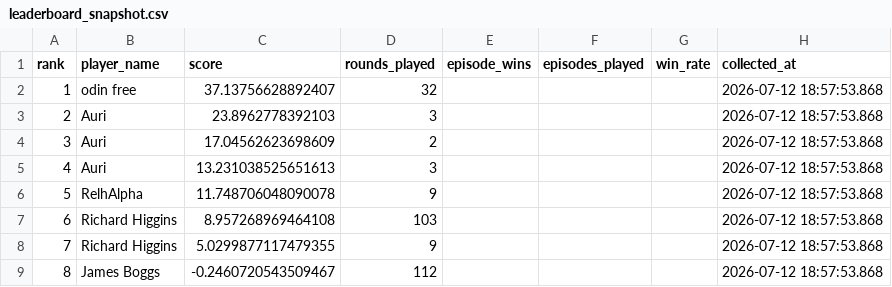
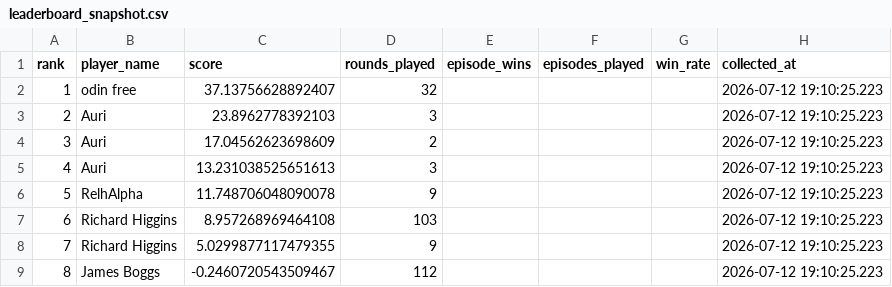
Before and after one commit to welttowelt/proxywar-coworld-starter, a CSV file: data/analysis/leaderboard_snapshot.csv, drawn as a sheet.

Commit message:
Refresh Proxy War dashboard data

```diff
--- a/data/analysis/leaderboard_snapshot.csv
+++ b/data/analysis/leaderboard_snapshot.csv
@@ -1,9 +1,9 @@
 rank,player_name,score,rounds_played,episode_wins,episodes_played,win_rate,collected_at
-1,odin free,37.13756628892407,32,,,,2026-07-12 18:57:53.868
-2,Auri,23.8962778392103,3,,,,2026-07-12 18:57:53.868
-3,Auri,17.04562623698609,2,,,,2026-07-12 18:57:53.868
-4,Auri,13.231038525651613,3,,,,2026-07-12 18:57:53.868
-5,RelhAlpha,11.748706048090078,9,,,,2026-07-12 18:57:53.868
-6,Richard Higgins,8.957268969464108,103,,,,2026-07-12 18:57:53.868
-7,Richard Higgins,5.0299877117479355,9,,,,2026-07-12 18:57:53.868
-8,James Boggs,-0.2460720543509467,112,,,,2026-07-12 18:57:53.868
+1,odin free,37.13756628892407,32,,,,2026-07-12 19:10:25.223
+2,Auri,23.8962778392103,3,,,,2026-07-12 19:10:25.223
+3,Auri,17.04562623698609,2,,,,2026-07-12 19:10:25.223
+4,Auri,13.231038525651613,3,,,,2026-07-12 19:10:25.223
+5,RelhAlpha,11.748706048090078,9,,,,2026-07-12 19:10:25.223
+6,Richard Higgins,8.957268969464108,103,,,,2026-07-12 19:10:25.223
+7,Richard Higgins,5.0299877117479355,9,,,,2026-07-12 19:10:25.223
+8,James Boggs,-0.2460720543509467,112,,,,2026-07-12 19:10:25.223
```
Also changed, not shown: 15 other files.
